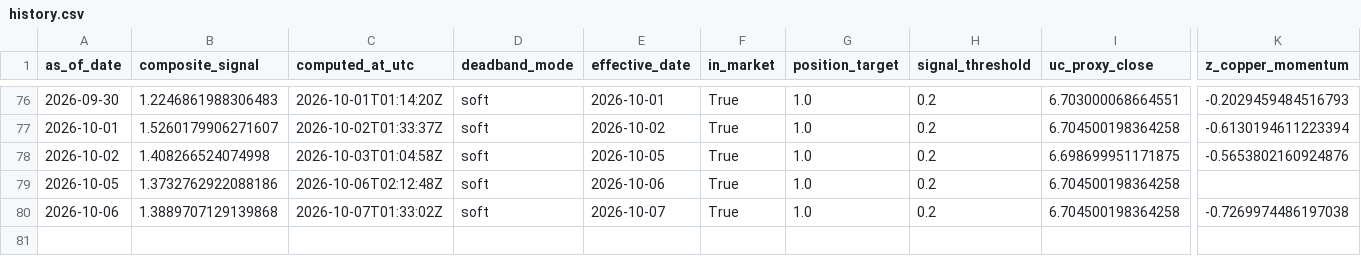
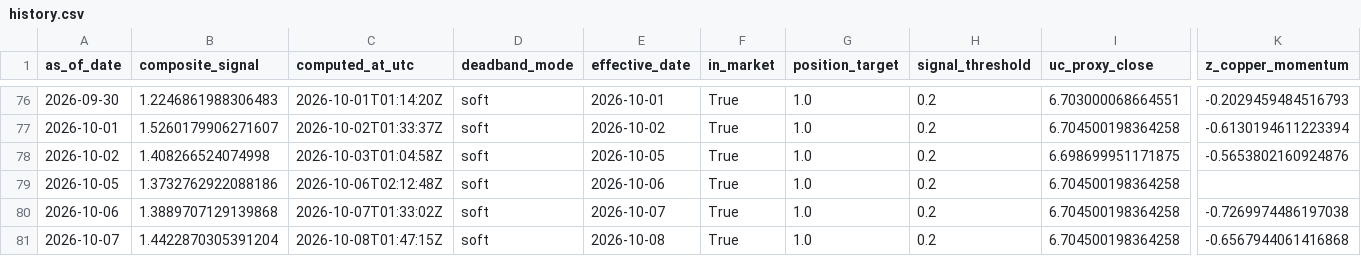
Before and after one commit to Allanli1011/uc-trading, a CSV file: signals/history.csv, drawn as a sheet; only a part is shown, gaps mark what is left out; rows hold the shown columns only; the diff names each change by its address in the sheet, - before the commit and + after, or states it on an @@ line.

```diff
--- a/signals/history.csv
+++ b/signals/history.csv
+row 81: 2026-10-07 | 1.4422870305391204 | 2026-10-08T01:47:15Z | soft | 2026-10-08 | True | 1.0 | 0.2 | 6.704500198364258 | -0.6567944061416868
```
Also changed, not shown: signals/paper_pnl.csv, 4 other files.
